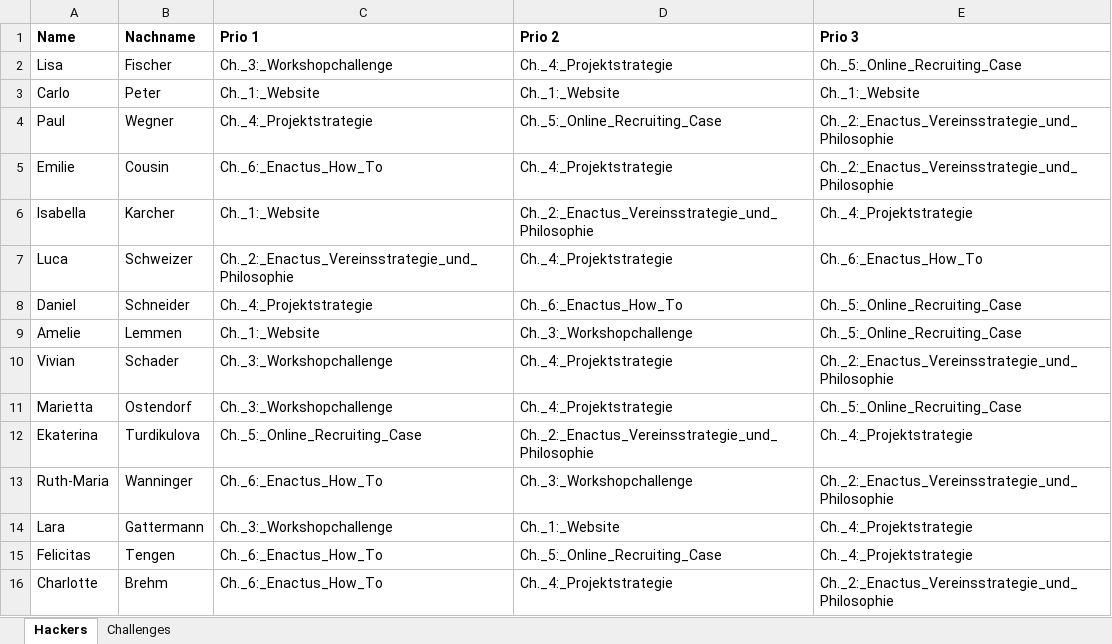
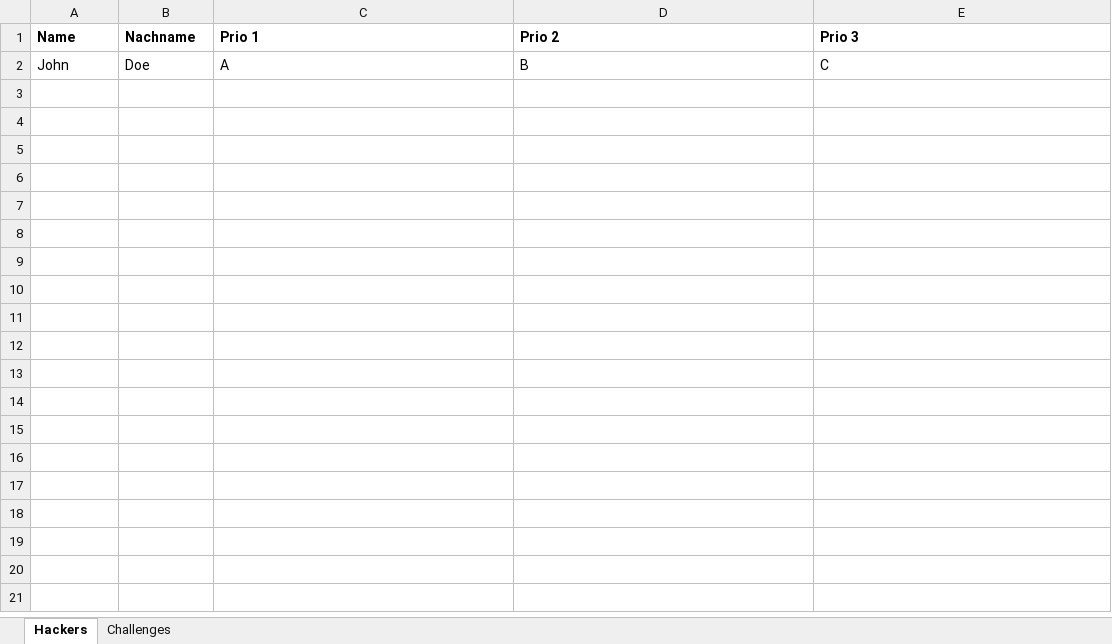
Before and after one commit to manoletre/matching_enactus_munich, an Excel workbook: matching.xlsx, sheet Hackers, drawn as a sheet; values as stored, in another font and other column widths than the file's, no borders; removed rows and columns are numbered as before the commit, all else as after; the diff names each change by its address in the sheet, - before the commit and + after, or states it on an @@ line.

```diff
--- a/matching.xlsx (sheet Hackers)
+++ b/matching.xlsx (sheet Hackers)
-row 2: Lisa | Fischer | Ch._3:_Workshopchallenge | Ch._4:_Projektstrategie | Ch._5:_Online_Recruiting_Case
-row 3: Carlo | Peter | Ch._1:_Website | Ch._1:_Website | Ch._1:_Website
-row 4: Paul | Wegner | Ch._4:_Projektstrategie | Ch._5:_Online_Recruiting_Case | Ch._2:_Enactus_Vereinsstrategie_und_Philosophie
-row 5: Emilie | Cousin | Ch._6:_Enactus_How_To | Ch._4:_Projektstrategie | Ch._2:_Enactus_Vereinsstrategie_und_Philosophie
-row 6: Isabella | Karcher | Ch._1:_Website | Ch._2:_Enactus_Vereinsstrategie_und_Philosophie | Ch._4:_Projektstrategie
-row 7: Luca | Schweizer | Ch._2:_Enactus_Vereinsstrategie_und_Philosophie | Ch._4:_Projektstrategie | Ch._6:_Enactus_How_To
-row 8: Daniel | Schneider | Ch._4:_Projektstrategie | Ch._6:_Enactus_How_To | Ch._5:_Online_Recruiting_Case
-row 9: Amelie | Lemmen | Ch._1:_Website | Ch._3:_Workshopchallenge | Ch._5:_Online_Recruiting_Case
-row 10: Vivian | Schader | Ch._3:_Workshopchallenge | Ch._4:_Projektstrategie | Ch._2:_Enactus_Vereinsstrategie_und_Philosophie
-row 11: Marietta | Ostendorf | Ch._3:_Workshopchallenge | Ch._4:_Projektstrategie | Ch._5:_Online_Recruiting_Case
-row 12: Ekaterina | Turdikulova | Ch._5:_Online_Recruiting_Case | Ch._2:_Enactus_Vereinsstrategie_und_Philosophie | Ch._4:_Projektstrategie
-row 13: Ruth-Maria | Wanninger | Ch._6:_Enactus_How_To | Ch._3:_Workshopchallenge | Ch._2:_Enactus_Vereinsstrategie_und_Philosophie
-row 14: Lara | Gattermann | Ch._3:_Workshopchallenge | Ch._1:_Website | Ch._4:_Projektstrategie
-row 15: Felicitas | Tengen | Ch._6:_Enactus_How_To | Ch._5:_Online_Recruiting_Case | Ch._4:_Projektstrategie
-row 16: Charlotte | Brehm | Ch._6:_Enactus_How_To | Ch._4:_Projektstrategie | Ch._2:_Enactus_Vereinsstrategie_und_Philosophie
+row 2: John | Doe | A | B | C
```
Also changed, not shown: sheet Challenges, 2 other files.
